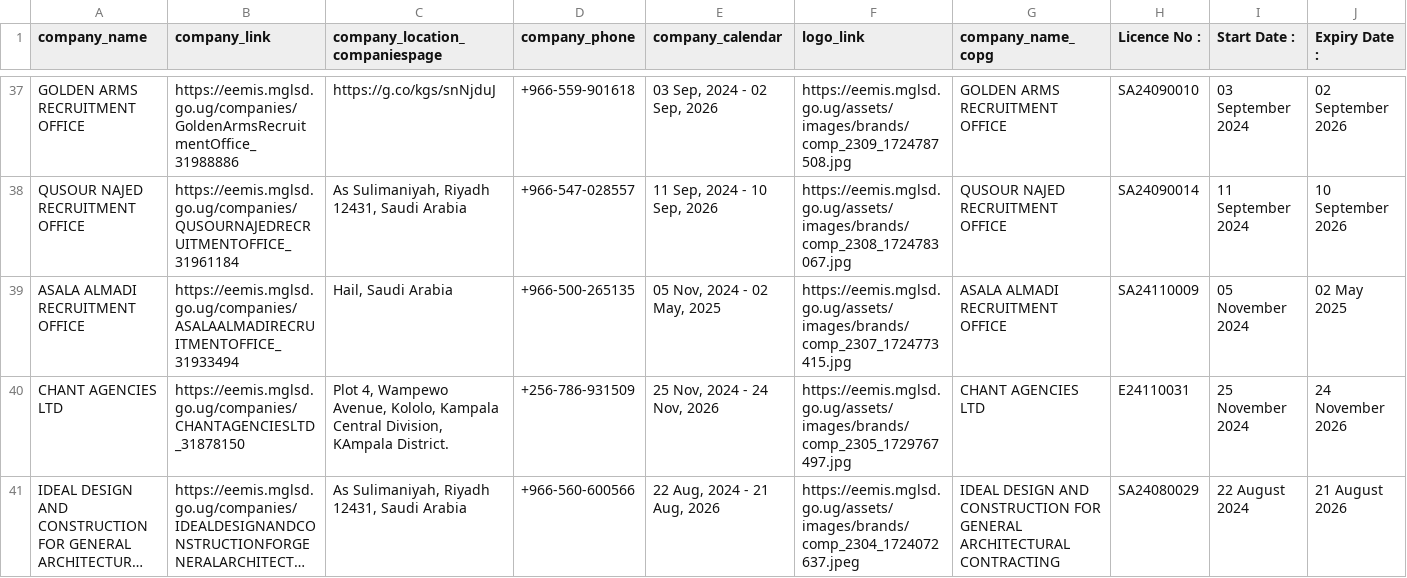
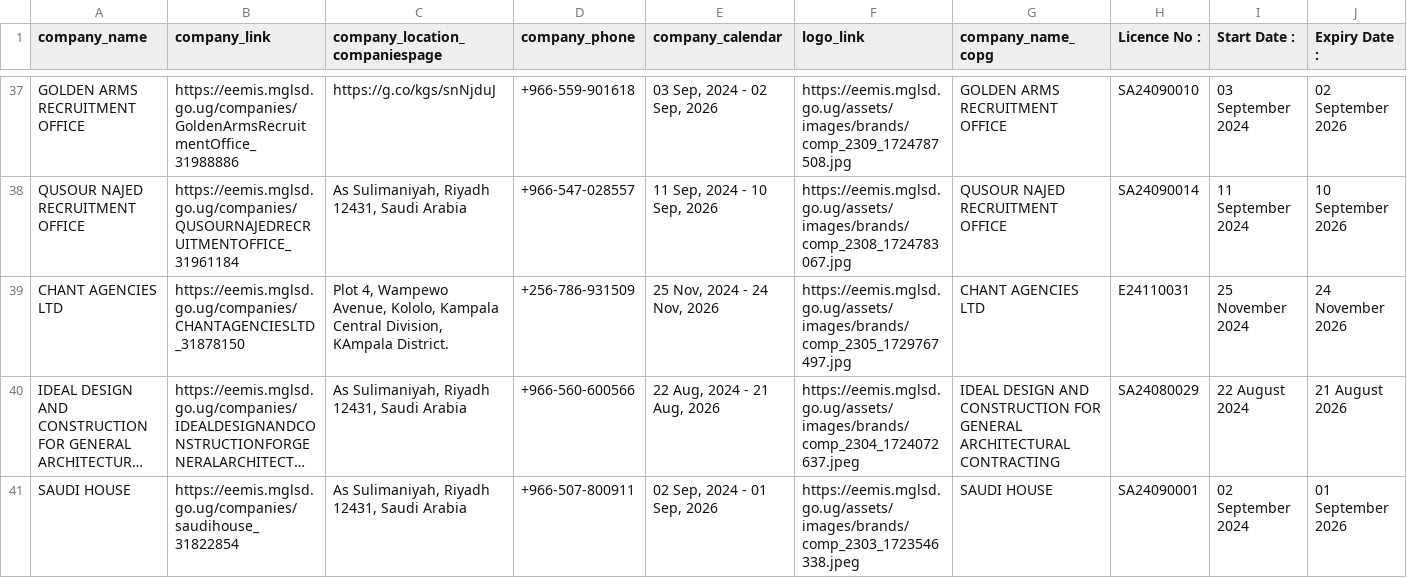
Before and after one commit to annikamcginnis/uganda-migrant-jobs-middleeast, a CSV file: companies.csv, drawn as a sheet; only a part is shown, gaps mark what is left out; the shorter side is filled out with more unchanged rows; long unchanged cells end in …; rows hold the shown columns only; the diff covers the shown part only; the diff names each change by its address in the sheet, - before the commit and + after, or states it on an @@ line.

```diff
--- a/companies.csv
+++ b/companies.csv
-row 39: ASALA ALMADI RECRUITMENT OFFICE | https://eemis.mglsd.go.ug/companies/ASALAALMADIRECRUITMENTOFFICE_31933494 | Hail, Saudi Arabia | +966-500-265135 | 05 Nov, 2024 - 02 May, 2025 | https://eemis.mglsd.go.ug/assets/images/brands/comp_2307_1724773415.jpg | ASALA ALMADI RECRUITMENT OFFICE | SA24110009 | 05 November 2024 | 02 May 2025
```
Also changed, not shown: 1 removed row and 1 edited cell elsewhere in this file, cleaned_cleaned_data_eemis.csv, cleaned_data_eemis.csv, 6 other files.
